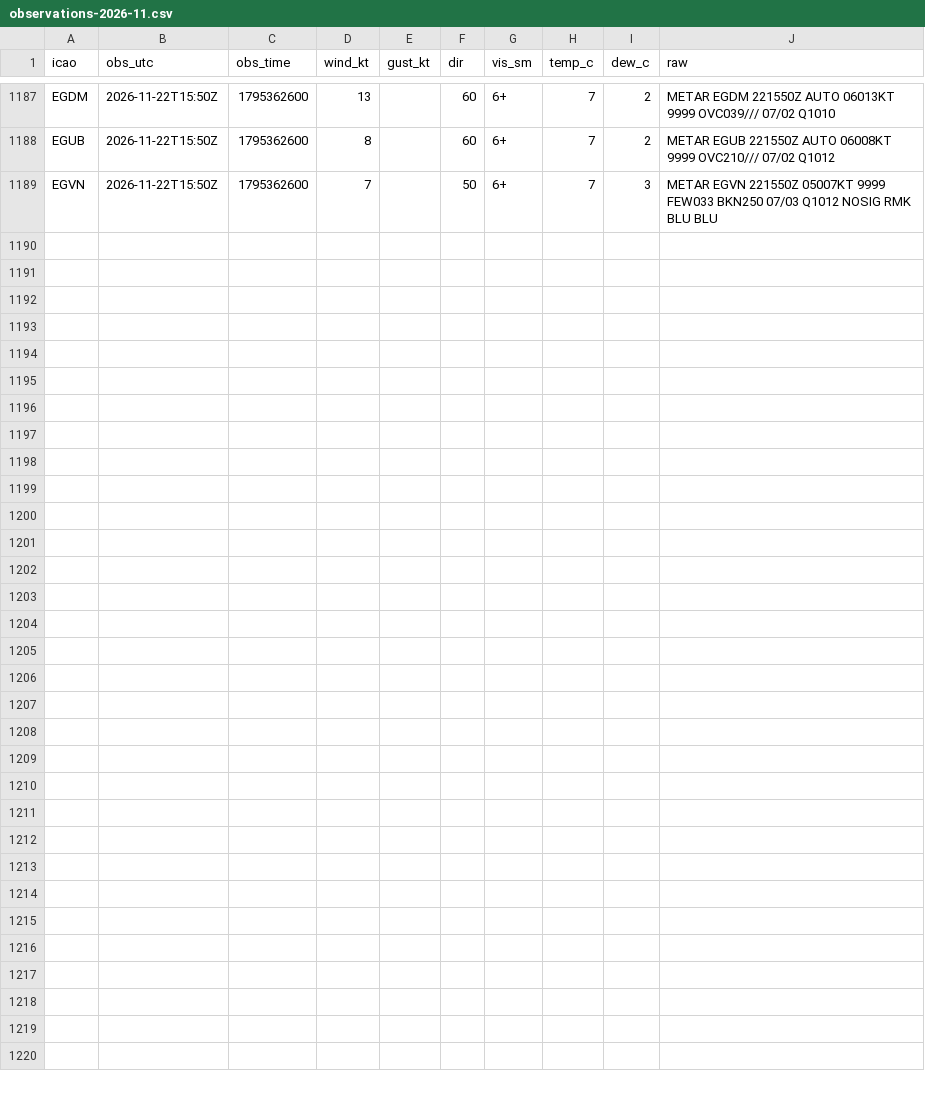
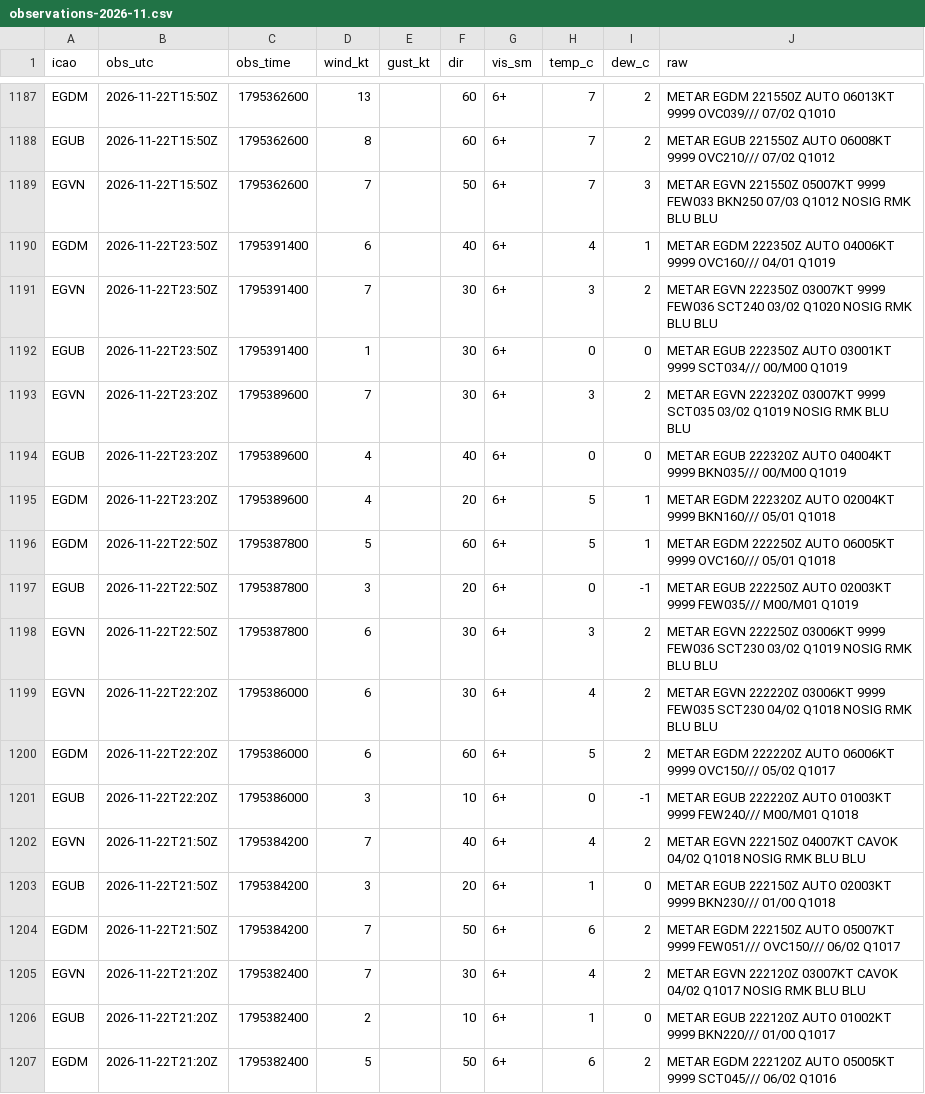
Before and after one commit to Alexissmart1/membury-ppg, a CSV file: observations-2026-11.csv, drawn as a sheet; only a part is shown, gaps mark what is left out.

```diff
--- a/observations-2026-11.csv
+++ b/observations-2026-11.csv
@@ -1189 +1189,19 @@ EGUB,2026-11-22T15:50Z,1795362600,8,,60,6+,7,2,METAR EGUB 221550Z AUTO 06008KT 9
 EGVN,2026-11-22T15:50Z,1795362600,7,,50,6+,7,3,METAR EGVN 221550Z 05007KT 9999 FEW033 BKN250 07/03 Q1012 NOSIG RMK BLU BLU
+EGDM,2026-11-22T23:50Z,1795391400,6,,40,6+,4,1,METAR EGDM 222350Z AUTO 04006KT 9999 OVC160/// 04/01 Q1019
+EGVN,2026-11-22T23:50Z,1795391400,7,,30,6+,3,2,METAR EGVN 222350Z 03007KT 9999 FEW036 SCT240 03/02 Q1020 NOSIG RMK BLU BLU
+EGUB,2026-11-22T23:50Z,1795391400,1,,30,6+,0,0,METAR EGUB 222350Z AUTO 03001KT 9999 SCT034/// 00/M00 Q1019
+EGVN,2026-11-22T23:20Z,1795389600,7,,30,6+,3,2,METAR EGVN 222320Z 03007KT 9999 SCT035 03/02 Q1019 NOSIG RMK BLU BLU
+EGUB,2026-11-22T23:20Z,1795389600,4,,40,6+,0,0,METAR EGUB 222320Z AUTO 04004KT 9999 BKN035/// 00/M00 Q1019
+EGDM,2026-11-22T23:20Z,1795389600,4,,20,6+,5,1,METAR EGDM 222320Z AUTO 02004KT 9999 BKN160/// 05/01 Q1018
+EGDM,2026-11-22T22:50Z,1795387800,5,,60,6+,5,1,METAR EGDM 222250Z AUTO 06005KT 9999 OVC160/// 05/01 Q1018
+EGUB,2026-11-22T22:50Z,1795387800,3,,20,6+,0,-1,METAR EGUB 222250Z AUTO 02003KT 9999 FEW035/// M00/M01 Q1019
+EGVN,2026-11-22T22:50Z,1795387800,6,,30,6+,3,2,METAR EGVN 222250Z 03006KT 9999 FEW036 SCT230 03/02 Q1019 NOSIG RMK BLU BLU
+EGVN,2026-11-22T22:20Z,1795386000,6,,30,6+,4,2,METAR EGVN 222220Z 03006KT 9999 FEW035 SCT230 04/02 Q1018 NOSIG RMK BLU BLU
+EGDM,2026-11-22T22:20Z,1795386000,6,,60,6+,5,2,METAR EGDM 222220Z AUTO 06006KT 9999 OVC150/// 05/02 Q1017
+EGUB,2026-11-22T22:20Z,1795386000,3,,10,6+,0,-1,METAR EGUB 222220Z AUTO 01003KT 9999 FEW240/// M00/M01 Q1018
+EGVN,2026-11-22T21:50Z,1795384200,7,,40,6+,4,2,METAR EGVN 222150Z 04007KT CAVOK 04/02 Q1018 NOSIG RMK BLU BLU
+EGUB,2026-11-22T21:50Z,1795384200,3,,20,6+,1,0,METAR EGUB 222150Z AUTO 02003KT 9999 BKN230/// 01/00 Q1018
+EGDM,2026-11-22T21:50Z,1795384200,7,,50,6+,6,2,METAR EGDM 222150Z AUTO 05007KT 9999 FEW051/// OVC150/// 06/02 Q1017
+EGVN,2026-11-22T21:20Z,1795382400,7,,30,6+,4,2,METAR EGVN 222120Z 03007KT CAVOK 04/02 Q1017 NOSIG RMK BLU BLU
+EGUB,2026-11-22T21:20Z,1795382400,2,,10,6+,1,0,METAR EGUB 222120Z AUTO 01002KT 9999 BKN220/// 01/00 Q1017
+EGDM,2026-11-22T21:20Z,1795382400,5,,50,6+,6,2,METAR EGDM 222120Z AUTO 05005KT 9999 SCT045/// 06/02 Q1016
```
Also changed, not shown: forecasts-2026-11.csv, 1 other file.
